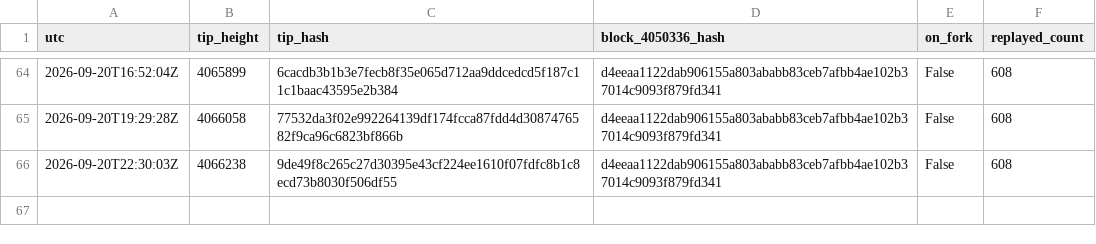
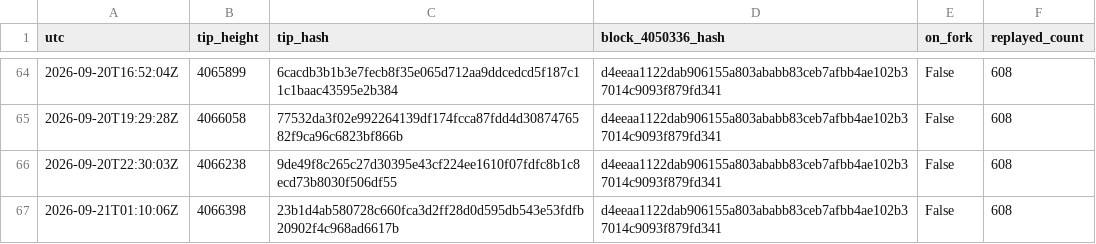
Before and after one commit to orangesurf/liquid-transaction-replay-monitor, a CSV file: monitor/tips-history.csv, drawn as a sheet; only a part is shown, gaps mark what is left out; the diff names each change by its address in the sheet, - before the commit and + after, or states it on an @@ line.

```diff
--- a/monitor/tips-history.csv
+++ b/monitor/tips-history.csv
+row 67: 2026-09-21T01:10:06Z | 4066398 | 23b1d4ab580728c660fca3d2ff28d0d595db543e53fdfb20902f4c968ad6617b | d4eeaa1122dab906155a803ababb83ceb7afbb4ae102b37014c9093f879fd341 | False | 608
```
Also changed, not shown: 2 other files.
